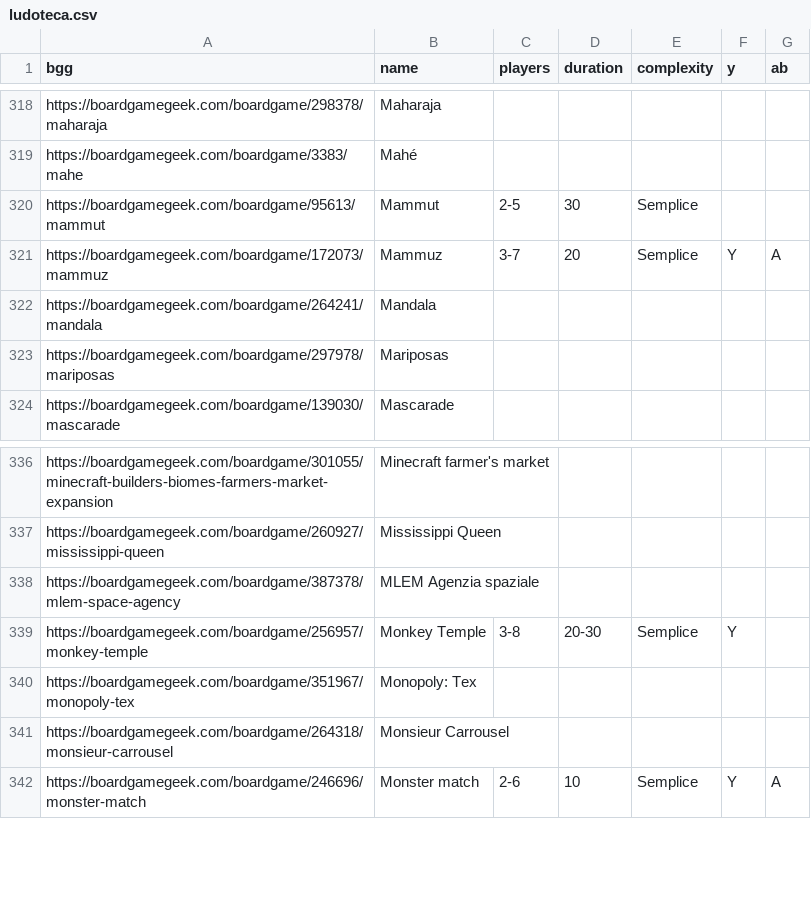
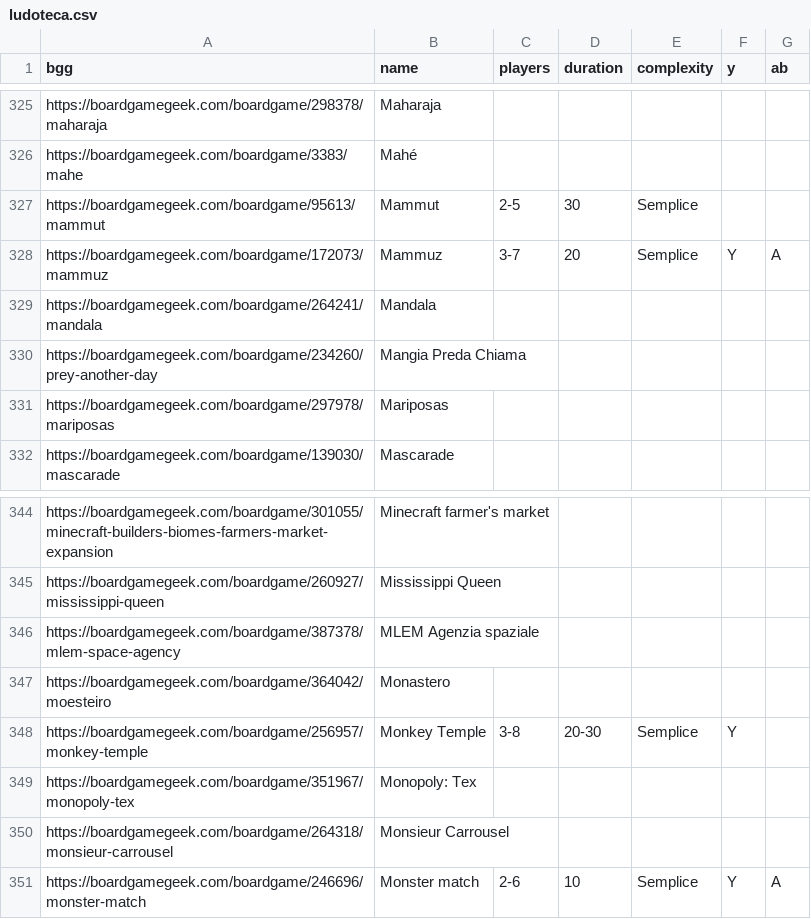
Before and after one commit to JustPlayBo/justplaybo-website, a CSV file: src/assets/ludoteca.csv, drawn as a sheet; only a part is shown, gaps mark what is left out; the diff covers the shown part only.

```diff
--- a/src/assets/ludoteca.csv
+++ b/src/assets/ludoteca.csv
@@ -322,2 +329,3 @@ https://boardgamegeek.com/boardgame/172073/mammuz,Mammuz,3-7,20,Semplice,Y,A
 https://boardgamegeek.com/boardgame/264241/mandala,Mandala,,,,,
+https://boardgamegeek.com/boardgame/234260/prey-another-day,Mangia Preda Chiama,,,,,
 https://boardgamegeek.com/boardgame/297978/mariposas,Mariposas,,,,,
@@ -338,2 +346,3 @@ https://boardgamegeek.com/boardgame/260927/mississippi-queen,Mississippi Queen,,
 https://boardgamegeek.com/boardgame/387378/mlem-space-agency,MLEM Agenzia spaziale,,,,,
+https://boardgamegeek.com/boardgame/364042/moesteiro,Monastero,,,,,
 https://boardgamegeek.com/boardgame/256957/monkey-temple,Monkey Temple,3-8,20-30,Semplice,Y,
```
Also changed, not shown: 7 added rows elsewhere in this file.
